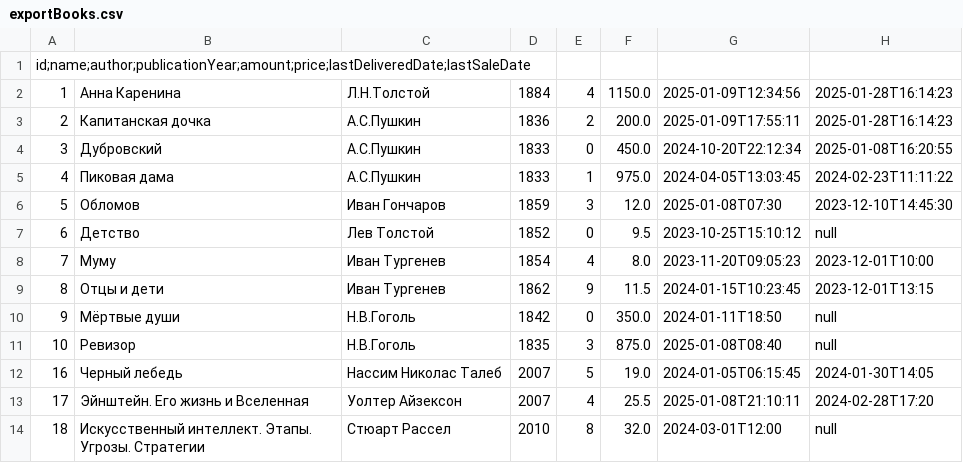
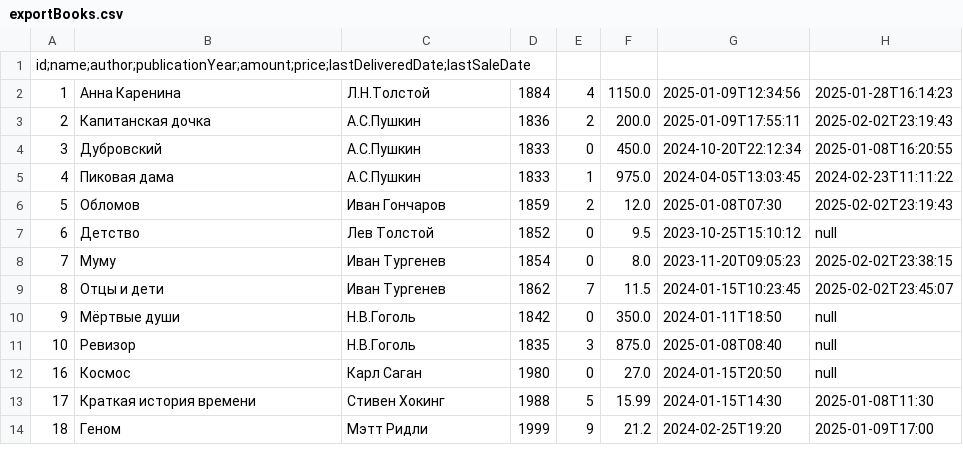
Before and after one commit to nemk0ff/SenlaCourse, a CSV file: 4/src/main/resources/IO/export/exportBooks.csv, drawn as a sheet; only a part is shown; the diff covers the shown part only.

```diff
--- a/4/src/main/resources/IO/export/exportBooks.csv
+++ b/4/src/main/resources/IO/export/exportBooks.csv
@@ -2,13 +2,13 @@ id;name;author;publicationYear;amount;price;lastDeliveredDate;lastSaleDate
 1,Анна Каренина,Л.Н.Толстой,1884,4,1150.0,2025-01-09T12:34:56,2025-01-28T16:14:23
-2,Капитанская дочка,А.С.Пушкин,1836,2,200.0,2025-01-09T17:55:11,2025-01-28T16:14:23
+2,Капитанская дочка,А.С.Пушкин,1836,2,200.0,2025-01-09T17:55:11,2025-02-02T23:19:43
 3,Дубровский,А.С.Пушкин,1833,0,450.0,2024-10-20T22:12:34,2025-01-08T16:20:55
 4,Пиковая дама,А.С.Пушкин,1833,1,975.0,2024-04-05T13:03:45,2024-02-23T11:11:22
-5,Обломов,Иван Гончаров,1859,3,12.0,2025-01-08T07:30,2023-12-10T14:45:30
+5,Обломов,Иван Гончаров,1859,2,12.0,2025-01-08T07:30,2025-02-02T23:19:43
 6,Детство,Лев Толстой,1852,0,9.5,2023-10-25T15:10:12,null
-7,Муму,Иван Тургенев,1854,4,8.0,2023-11-20T09:05:23,2023-12-01T10:00
-8,Отцы и дети,Иван Тургенев,1862,9,11.5,2024-01-15T10:23:45,2023-12-01T13:15
+7,Муму,Иван Тургенев,1854,0,8.0,2023-11-20T09:05:23,2025-02-02T23:38:15
+8,Отцы и дети,Иван Тургенев,1862,7,11.5,2024-01-15T10:23:45,2025-02-02T23:45:07
 9,Мёртвые души,Н.В.Гоголь,1842,0,350.0,2024-01-11T18:50,null
 10,Ревизор,Н.В.Гоголь,1835,3,875.0,2025-01-08T08:40,null
-16,Черный лебедь,Нассим Николас Талеб,2007,5,19.0,2024-01-05T06:15:45,2024-01-30T14:05
-17,Эйнштейн. Его жизнь и Вселенная,Уолтер Айзексон,2007,4,25.5,2025-01-08T21:10:11,2024-02-28T17:20
-18,Искусственный интеллект. Этапы. Угрозы. Стратегии,Стюарт Рассел,2010,8,32.0,2024-03-01T12:00,null
+16,Космос,Карл Саган,1980,0,27.0,2024-01-15T20:50,null
+17,Краткая история времени,Стивен Хокинг,1988,5,15.99,2024-01-15T14:30,2025-01-08T11:30
+18,Геном,Мэтт Ридли,1999,9,21.2,2024-02-25T19:20,2025-01-09T17:00
```
Also changed, not shown: 6 added rows and 14 edited cells elsewhere in this file, 4/src/main/resources/IO/export/exportOrders.csv, 4/src/main/resources/IO/import/importBooks.csv, 12 other files.
